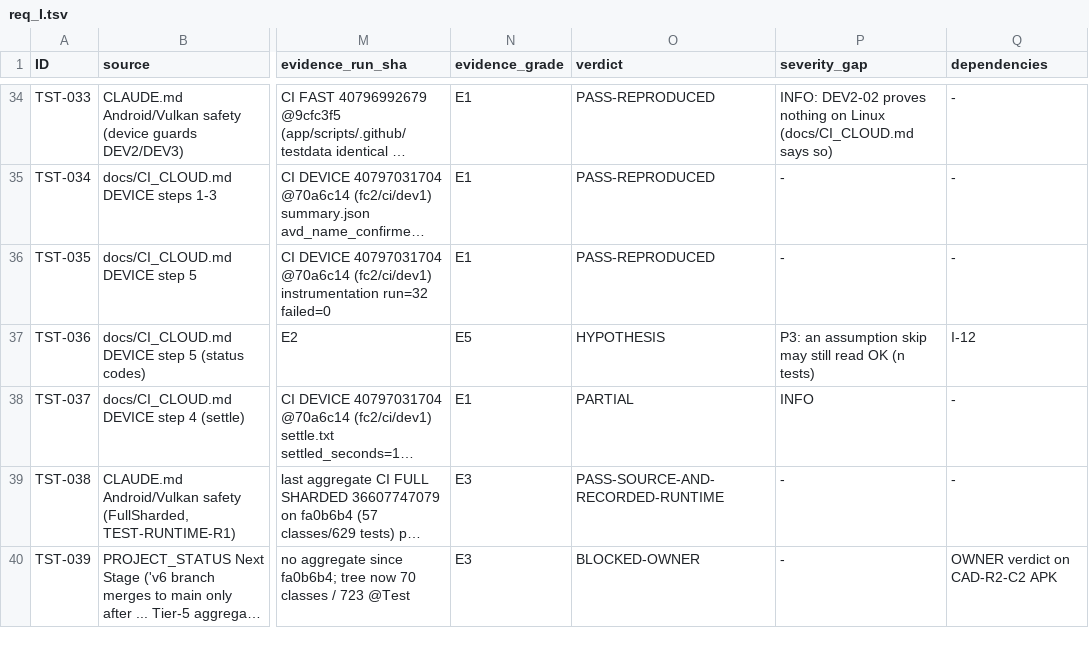
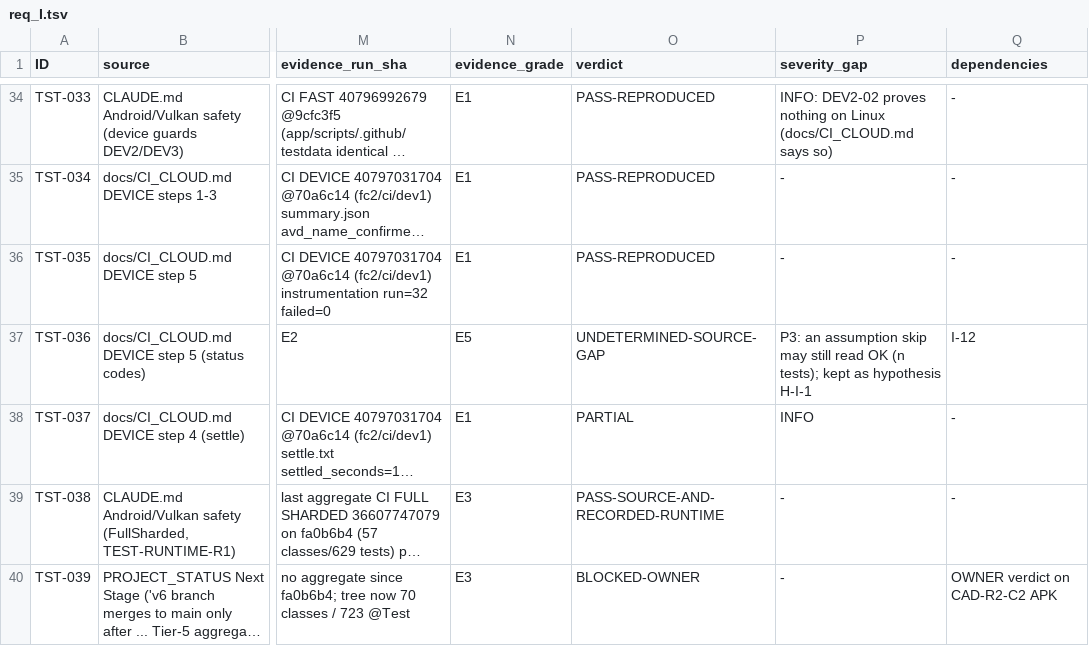
Before and after one commit to damiankrok/Forgeshape, a TSV file: artifacts/function-council-r2/work/req_I.tsv, drawn as a sheet; only a part is shown, gaps mark what is left out; long unchanged cells end in …; the diff covers the shown part only; the diff names each change by its address in the sheet, - before the commit and + after, or states it on an @@ line.

```diff
--- a/artifacts/function-council-r2/work/req_I.tsv
+++ b/artifacts/function-council-r2/work/req_I.tsv
-O37 (verdict): HYPOTHESIS
+O37 (verdict): UNDETERMINED-SOURCE-GAP
-P37 (severity_gap): …OK (n tests)
+P37 (severity_gap): …OK (n tests); kept as hypothesis H-I-1
```
Also changed, not shown: 2 added rows and 18 edited cells elsewhere in this file, artifacts/function-council-r2/work/req_C.tsv, artifacts/function-council-r2/work/req_D.tsv, 29 other files.
